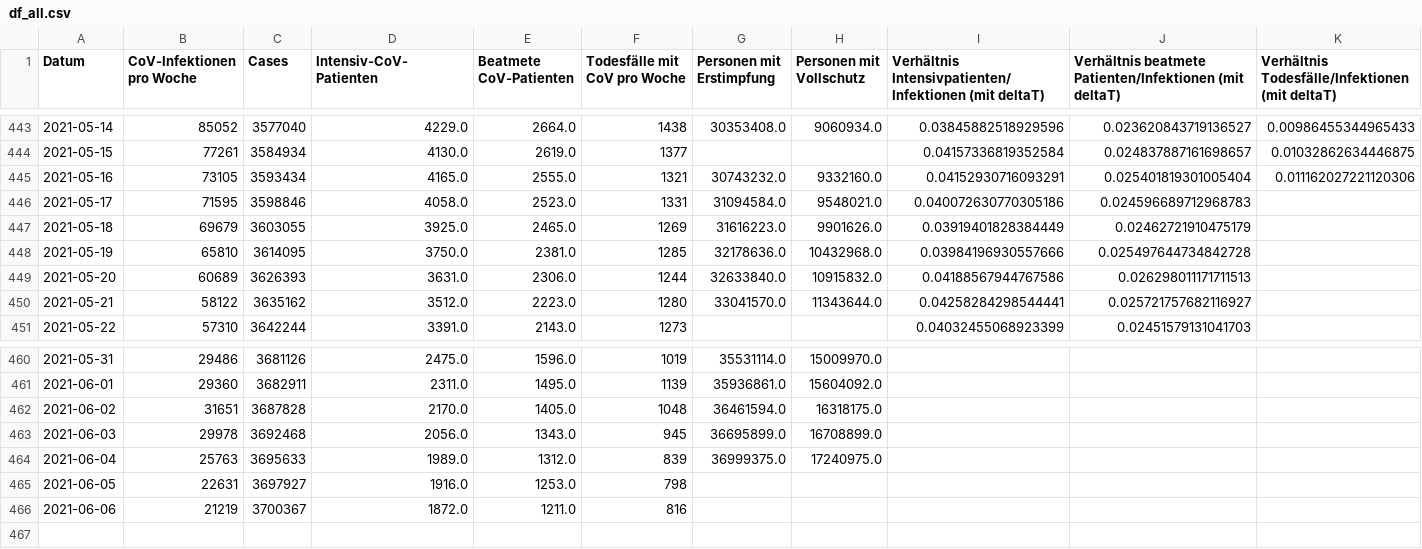
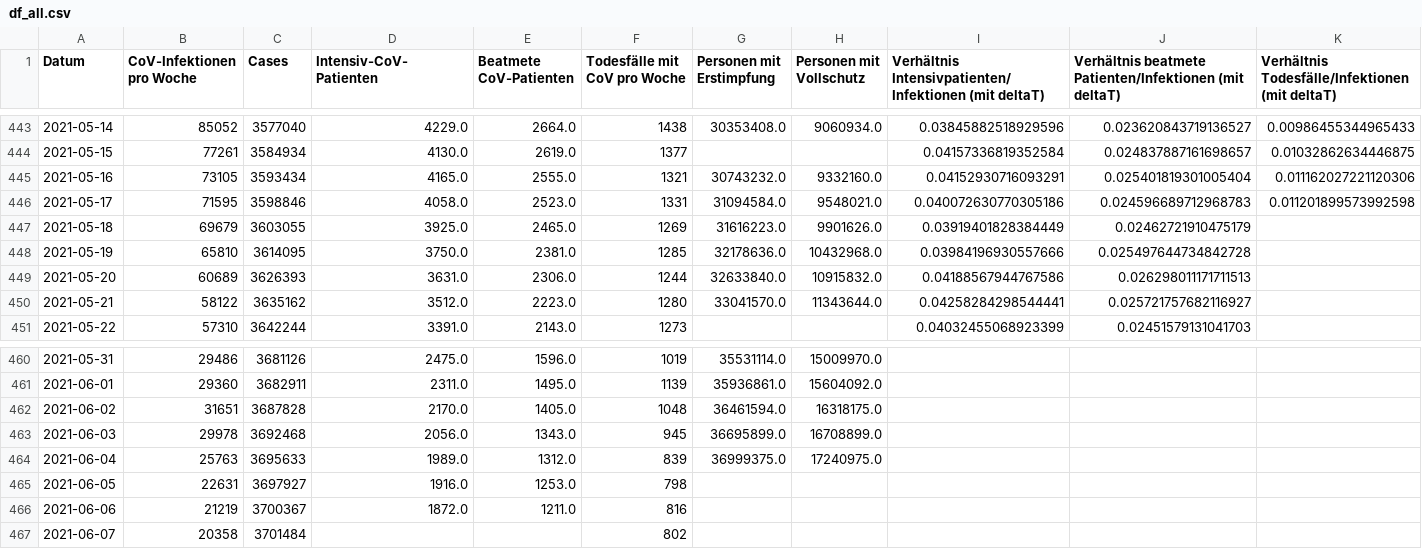
Before and after one commit to hodoi05/vaccinedata, a CSV file: data/df_all.csv, drawn as a sheet; only a part is shown, gaps mark what is left out.

```diff
--- a/data/df_all.csv
+++ b/data/df_all.csv
@@ -445,3 +445,3 @@ Datum,CoV-Infektionen pro Woche,Cases,Intensiv-CoV-Patienten,Beatmete CoV-Patien
 2021-05-16,73105,3593434,4165.0,2555.0,1321,30743232.0,9332160.0,0.04152930716093291,0.025401819301005404,0.011162027221120306
-2021-05-17,71595,3598846,4058.0,2523.0,1331,31094584.0,9548021.0,0.040072630770305186,0.024596689712968783,
+2021-05-17,71595,3598846,4058.0,2523.0,1331,31094584.0,9548021.0,0.040072630770305186,0.024596689712968783,0.011201899573992598
 2021-05-18,69679,3603055,3925.0,2465.0,1269,31616223.0,9901626.0,0.03919401828384449,0.02462721910475179,
@@ -466 +466,2 @@ Datum,CoV-Infektionen pro Woche,Cases,Intensiv-CoV-Patienten,Beatmete CoV-Patien
 2021-06-06,21219,3700367,1872.0,1211.0,816,,,,,
+2021-06-07,20358,3701484,,,802,,,,,
```
Also changed, not shown: data/df_all_min_max_scaled.csv, data/source/de-state-DE-total-infections.tsv, 6 other files.
